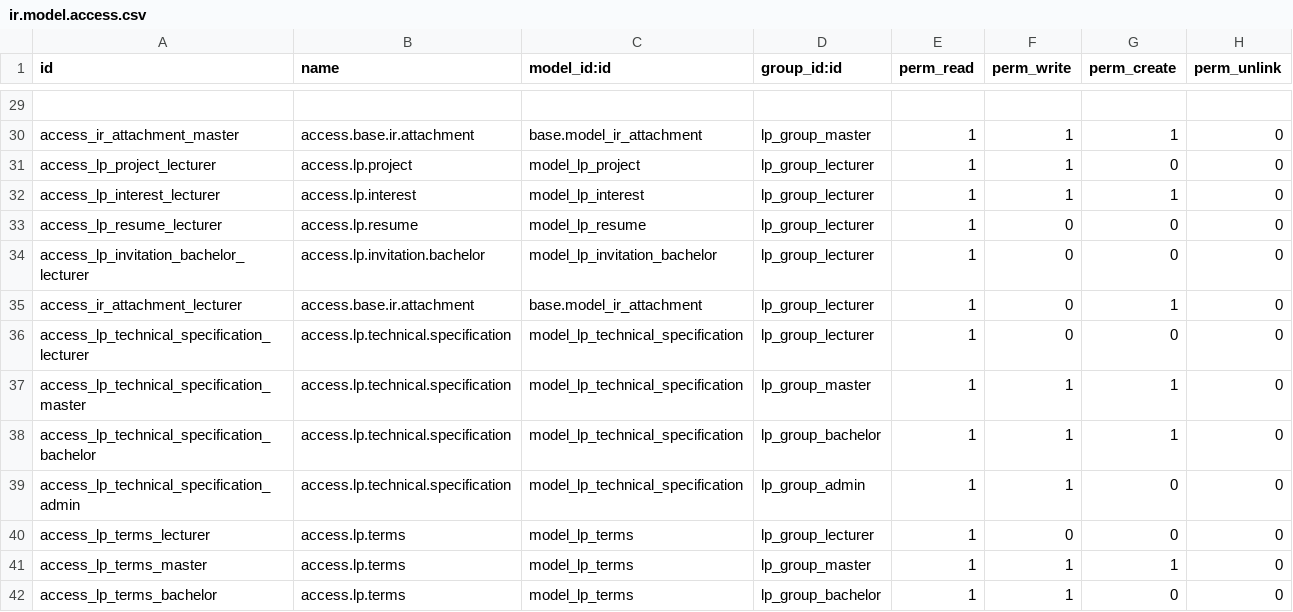
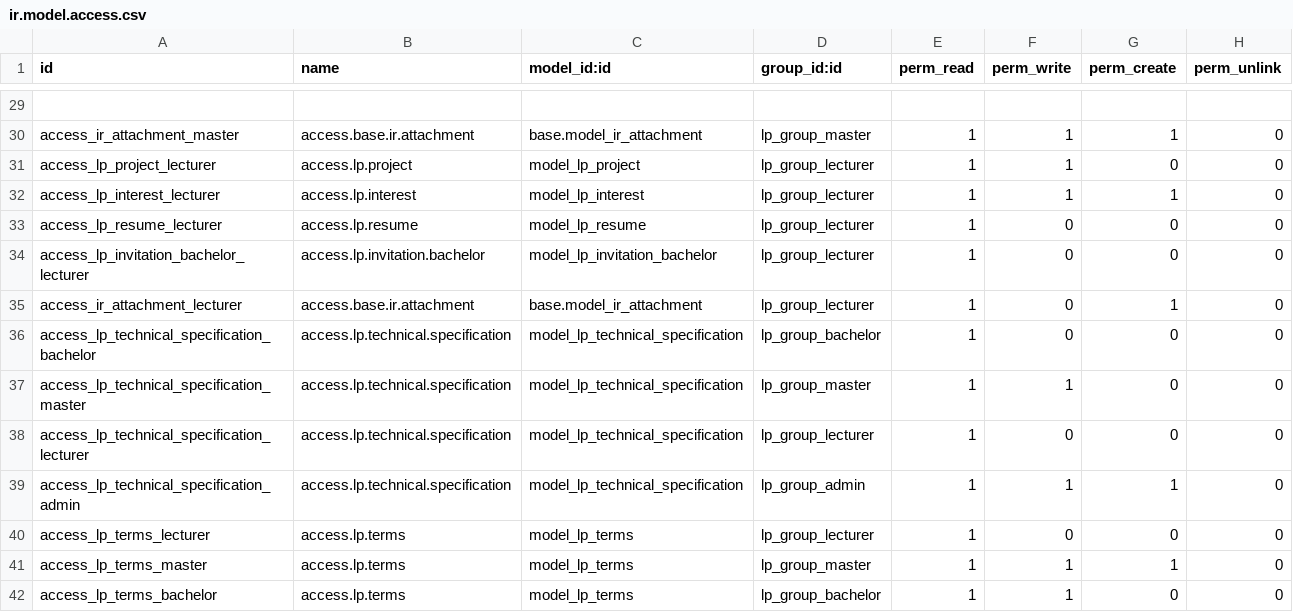
Before and after one commit to learningprojectsitmo/platform, a CSV file: addons/learning_projects/security/ir.model.access.csv, drawn as a sheet; only a part is shown, gaps mark what is left out.

```diff
--- a/addons/learning_projects/security/ir.model.access.csv
+++ b/addons/learning_projects/security/ir.model.access.csv
@@ -35,6 +35,6 @@ access_lp_invitation_bachelor_lecturer,access.lp.invitation.bachelor,model_lp_in
 access_ir_attachment_lecturer,access.base.ir.attachment,base.model_ir_attachment,lp_group_lecturer,1,0,1,0
+access_lp_technical_specification_bachelor,access.lp.technical.specification,model_lp_technical_specification,lp_group_bachelor,1,0,0,0
+access_lp_technical_specification_master,access.lp.technical.specification,model_lp_technical_specification,lp_group_master,1,1,0,0
 access_lp_technical_specification_lecturer,access.lp.technical.specification,model_lp_technical_specification,lp_group_lecturer,1,0,0,0
-access_lp_technical_specification_master,access.lp.technical.specification,model_lp_technical_specification,lp_group_master,1,1,1,0
-access_lp_technical_specification_bachelor,access.lp.technical.specification,model_lp_technical_specification,lp_group_bachelor,1,1,1,0
-access_lp_technical_specification_admin,access.lp.technical.specification,model_lp_technical_specification,lp_group_admin,1,1,0,0
+access_lp_technical_specification_admin,access.lp.technical.specification,model_lp_technical_specification,lp_group_admin,1,1,1,0
 access_lp_terms_lecturer,access.lp.terms,model_lp_terms,lp_group_lecturer,1,0,0,0
```
Also changed, not shown: 3 other files.
